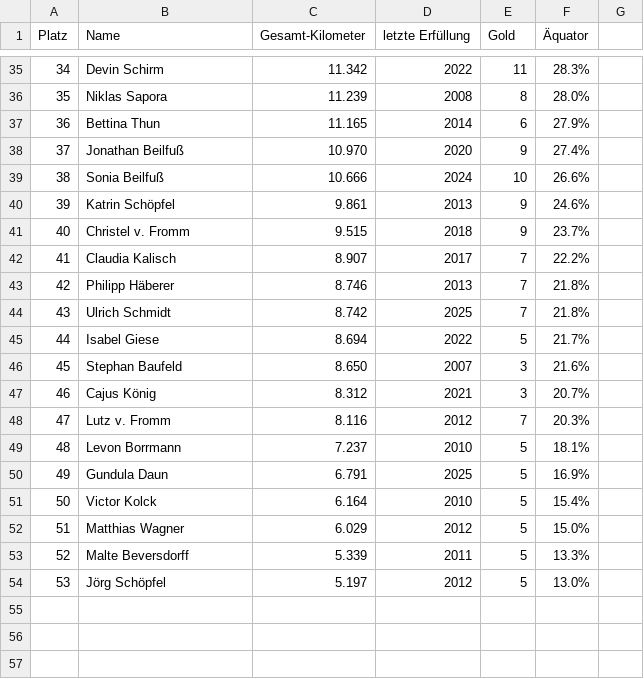
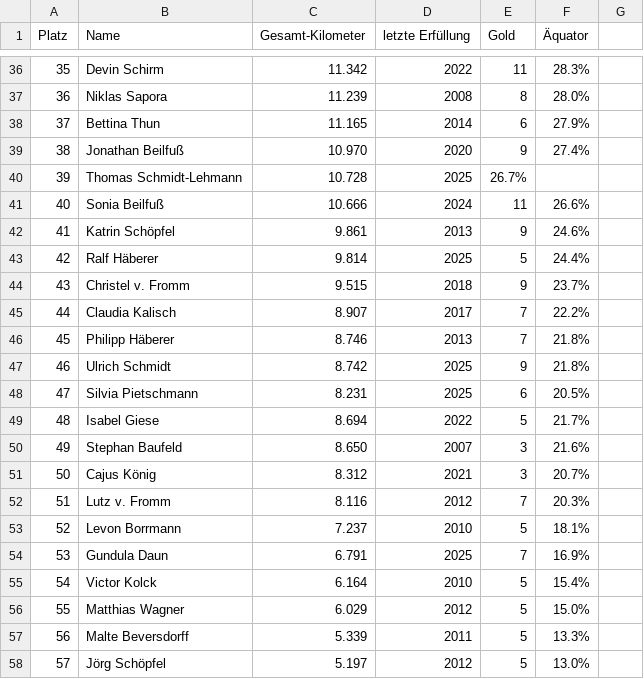
Before and after one commit to RC-KST/wanderrudern.de, a CSV file: content/club/wettbewerbe/ewige_kilometerliste/ewige_kilometerliste.csv, drawn as a sheet; only a part is shown, gaps mark what is left out; addresses are those after the commit; the diff covers the shown part only; the diff names each change by its address in the sheet, - before the commit and + after, or states it on an @@ line.

```diff
--- a/content/club/wettbewerbe/ewige_kilometerliste/ewige_kilometerliste.csv
+++ b/content/club/wettbewerbe/ewige_kilometerliste/ewige_kilometerliste.csv
@@ column A (Platz) renumbered from row 29 down @@
+row 40: 39 | Thomas Schmidt-Lehmann | 10.728 | 2025 | 26.7%
-E41 (Gold): 10
+E41 (Gold): 11
+row 43: 42 | Ralf Häberer | 9.814 | 2025 | 5 | 24.4%
-E47 (Gold): 7
+E47 (Gold): 9
+row 48: 47 | Silvia Pietschmann | 8.231 | 2025 | 6 | 20.5%
-E54 (Gold): 5
+E54 (Gold): 7
```
Also changed, not shown: 1 added row and 14 edited cells elsewhere in this file.
